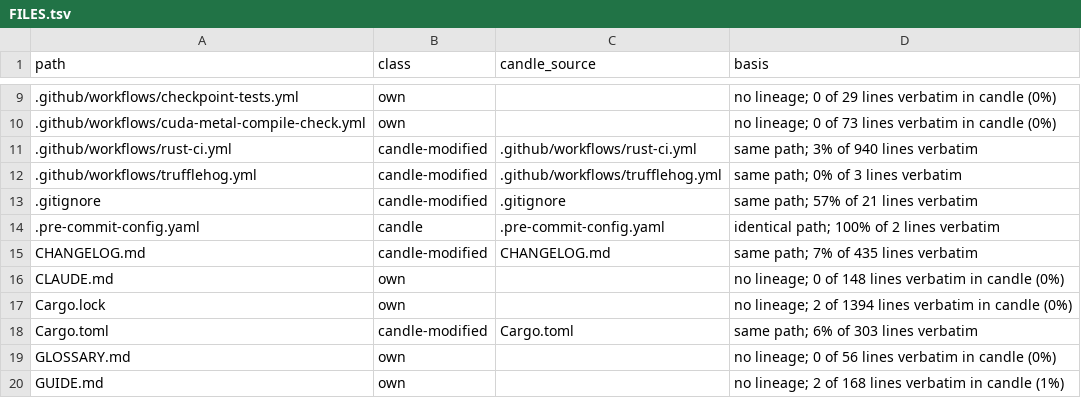
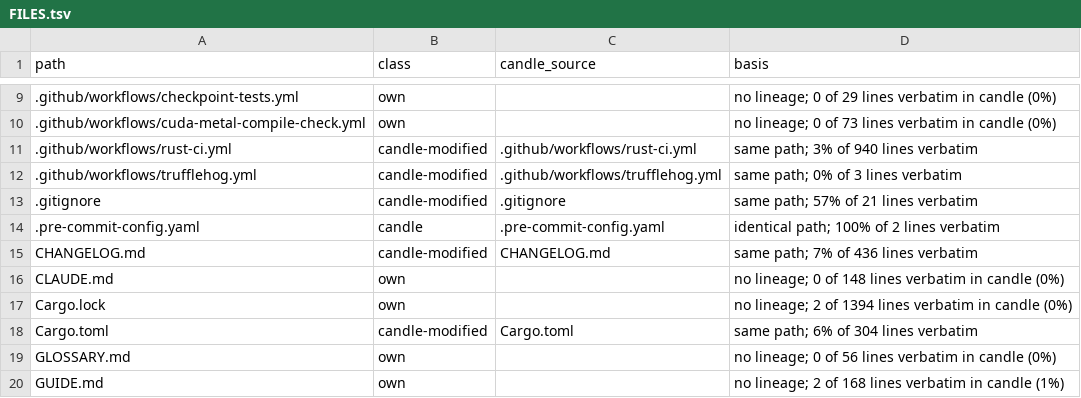
Before and after one commit to ciresnave/fuel, a TSV file: docs/provenance/FILES.tsv, drawn as a sheet; only a part is shown, gaps mark what is left out.

```diff
--- a/docs/provenance/FILES.tsv
+++ b/docs/provenance/FILES.tsv
@@ -14,6 +14,6 @@ path	class	candle_source	basis
 .pre-commit-config.yaml	candle	.pre-commit-config.yaml	identical path; 100% of 2 lines verbatim
-CHANGELOG.md	candle-modified	CHANGELOG.md	same path; 7% of 435 lines verbatim
+CHANGELOG.md	candle-modified	CHANGELOG.md	same path; 7% of 436 lines verbatim
 CLAUDE.md	own		no lineage; 0 of 148 lines verbatim in candle (0%)
 Cargo.lock	own		no lineage; 2 of 1394 lines verbatim in candle (0%)
-Cargo.toml	candle-modified	Cargo.toml	same path; 6% of 303 lines verbatim
+Cargo.toml	candle-modified	Cargo.toml	same path; 6% of 304 lines verbatim
 GLOSSARY.md	own		no lineage; 0 of 56 lines verbatim in candle (0%)
```
Also changed, not shown: 5 other files.
